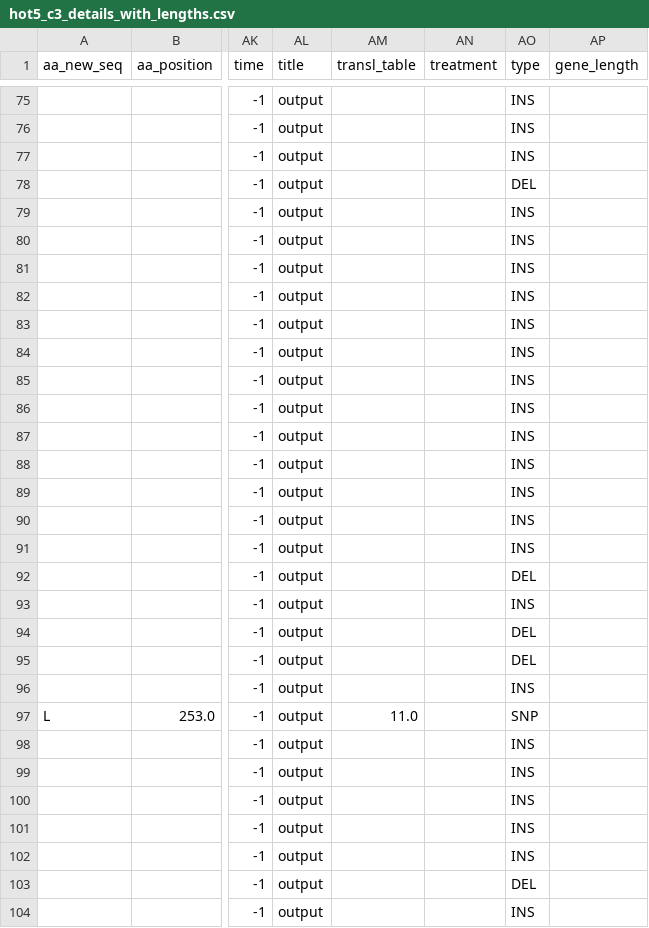
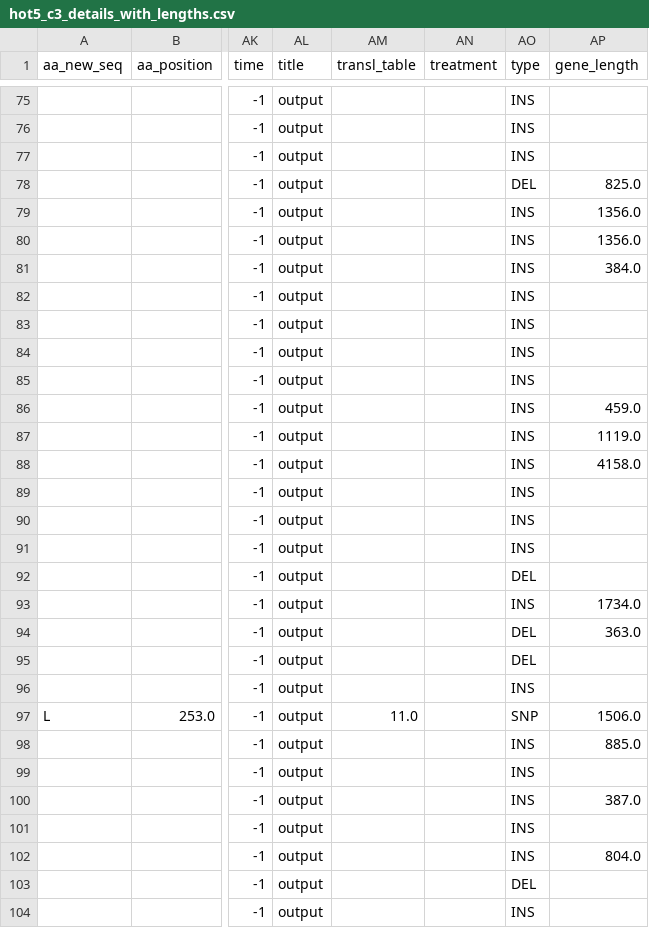
Before and after one commit to segrelab/SNP23, a CSV file: breseq_results/detailed_length_reports/hot5_c3_details_with_lengths.csv, drawn as a sheet; only a part is shown, gaps mark what is left out; the diff covers the shown part only; the diff names each change by its address in the sheet, - before the commit and + after, or states it on an @@ line.

```diff
--- a/breseq_results/detailed_length_reports/hot5_c3_details_with_lengths.csv
+++ b/breseq_results/detailed_length_reports/hot5_c3_details_with_lengths.csv
-AP78 (gene_length): (empty)
+AP78 (gene_length): 825.0
-AP79:AP80 (gene_length): (empty)
+AP79:AP80 (gene_length): 1356.0
-AP81 (gene_length): (empty)
+AP81 (gene_length): 384.0
-AP86 (gene_length): (empty)
+AP86 (gene_length): 459.0
-AP87 (gene_length): (empty)
+AP87 (gene_length): 1119.0
-AP88 (gene_length): (empty)
+AP88 (gene_length): 4158.0
-AP93 (gene_length): (empty)
+AP93 (gene_length): 1734.0
-AP94 (gene_length): (empty)
+AP94 (gene_length): 363.0
-AP97 (gene_length): (empty)
+AP97 (gene_length): 1506.0
-AP98 (gene_length): (empty)
+AP98 (gene_length): 885.0
-AP100 (gene_length): (empty)
+AP100 (gene_length): 387.0
-AP102 (gene_length): (empty)
+AP102 (gene_length): 804.0
```
Also changed, not shown: 72 edited cells elsewhere in this file, breseq_results/detailed_length_reports/bermu_details_with_lengths.csv, breseq_results/detailed_length_reports/hot5_b8_details_with_lengths.csv, 23 other files.
